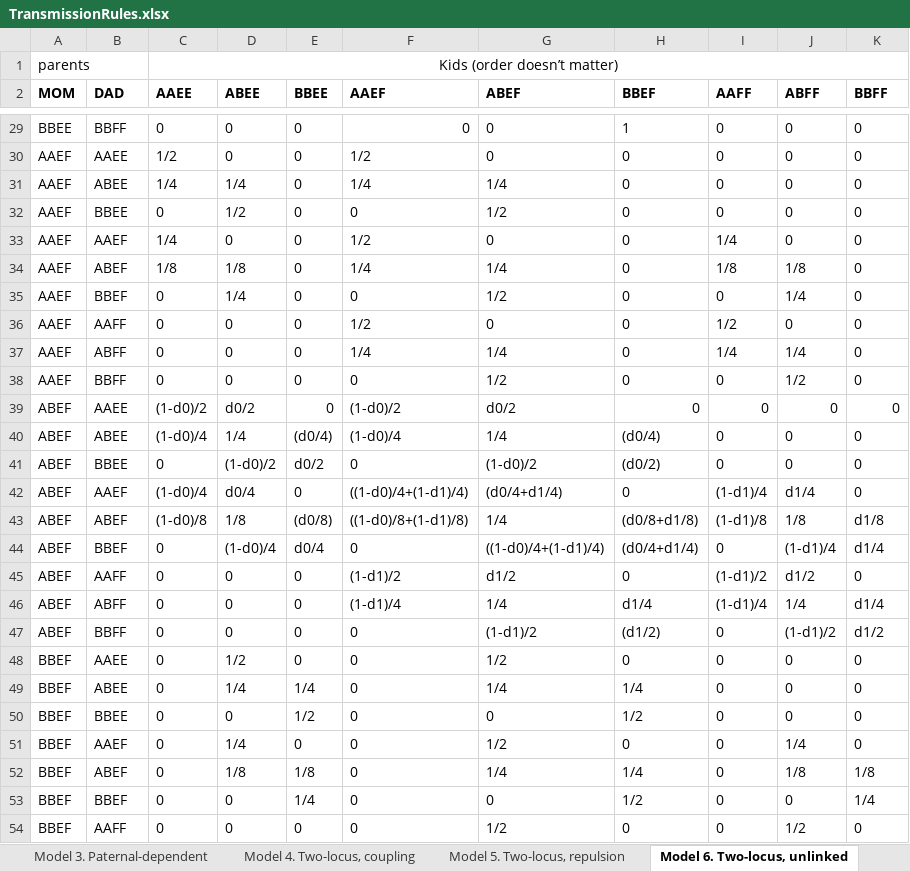
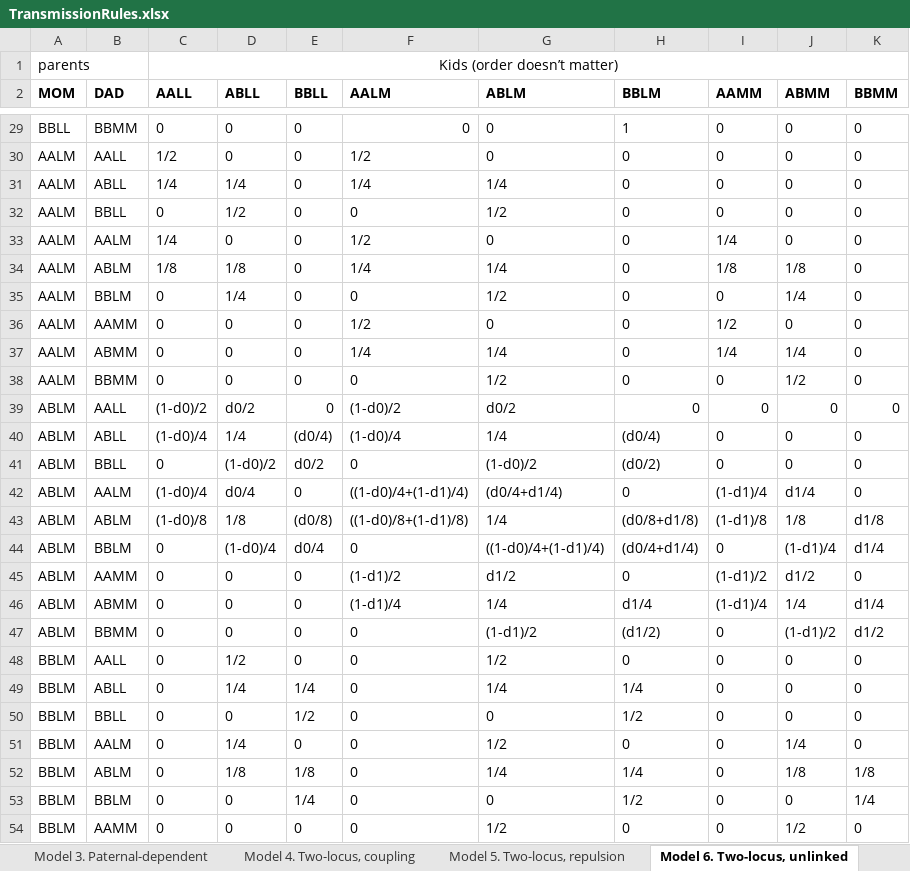
Before and after one commit to cooplab/sperm_dependant_drive, an Excel workbook: writeup_and_notes/TransmissionRules.xlsx, sheet Model 6. Two-locus, unlinked, drawn as a sheet; only a part is shown, gaps mark what is left out; values as stored, in another font and other column widths than the file's, no borders; the diff covers the shown part only; the diff names each change by its address in the sheet, - before the commit and + after, or states it on an @@ line.

Commit message:
yb changed E/F locus to L/M in .xlsx sheet to match text

```diff
--- a/writeup_and_notes/TransmissionRules.xlsx (sheet Model 6. Two-locus, unlinked)
+++ b/writeup_and_notes/TransmissionRules.xlsx (sheet Model 6. Two-locus, unlinked)
-C2: AAEE
+C2: AALL
-D2: ABEE
+D2: ABLL
-E2: BBEE
+E2: BBLL
-F2: AAEF
+F2: AALM
-G2: ABEF
+G2: ABLM
-H2: BBEF
+H2: BBLM
-I2: AAFF
+I2: AAMM
-J2: ABFF
+J2: ABMM
-K2: BBFF
+K2: BBMM
-A29 (MOM): BBEE
+A29 (MOM): BBLL
-B29 (DAD): BBFF
+B29 (DAD): BBMM
-A30:A38 (MOM): AAEF
+A30:A38 (MOM): AALM
-B30 (DAD): AAEE
+B30 (DAD): AALL
-B31 (DAD): ABEE
+B31 (DAD): ABLL
-B32 (DAD): BBEE
+B32 (DAD): BBLL
-B33 (DAD): AAEF
+B33 (DAD): AALM
-B34 (DAD): ABEF
+B34 (DAD): ABLM
-B35 (DAD): BBEF
+B35 (DAD): BBLM
-B36 (DAD): AAFF
+B36 (DAD): AAMM
-B37 (DAD): ABFF
+B37 (DAD): ABMM
-B38 (DAD): BBFF
+B38 (DAD): BBMM
-A39:A47 (MOM): ABEF
+A39:A47 (MOM): ABLM
-B39 (DAD): AAEE
+B39 (DAD): AALL
-B40 (DAD): ABEE
+B40 (DAD): ABLL
-B41 (DAD): BBEE
+B41 (DAD): BBLL
-B42 (DAD): AAEF
+B42 (DAD): AALM
-B43 (DAD): ABEF
+B43 (DAD): ABLM
-B44 (DAD): BBEF
+B44 (DAD): BBLM
-B45 (DAD): AAFF
+B45 (DAD): AAMM
-B46 (DAD): ABFF
+B46 (DAD): ABMM
-B47 (DAD): BBFF
+B47 (DAD): BBMM
-A48:A54 (MOM): BBEF
+A48:A54 (MOM): BBLM
-B48 (DAD): AAEE
+B48 (DAD): AALL
-B49 (DAD): ABEE
+B49 (DAD): ABLL
-B50 (DAD): BBEE
+B50 (DAD): BBLL
-B51 (DAD): AAEF
+B51 (DAD): AALM
-B52 (DAD): ABEF
+B52 (DAD): ABLM
-B53 (DAD): BBEF
+B53 (DAD): BBLM
-B54 (DAD): AAFF
+B54 (DAD): AAMM
```
Also changed, not shown: 110 edited cells elsewhere in this sheet.
